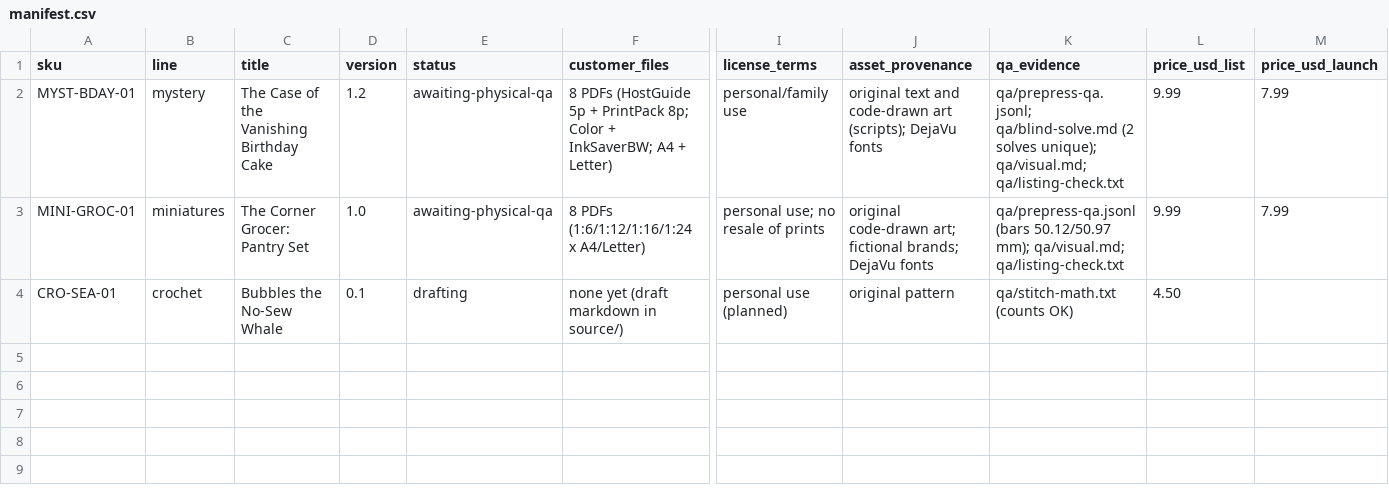
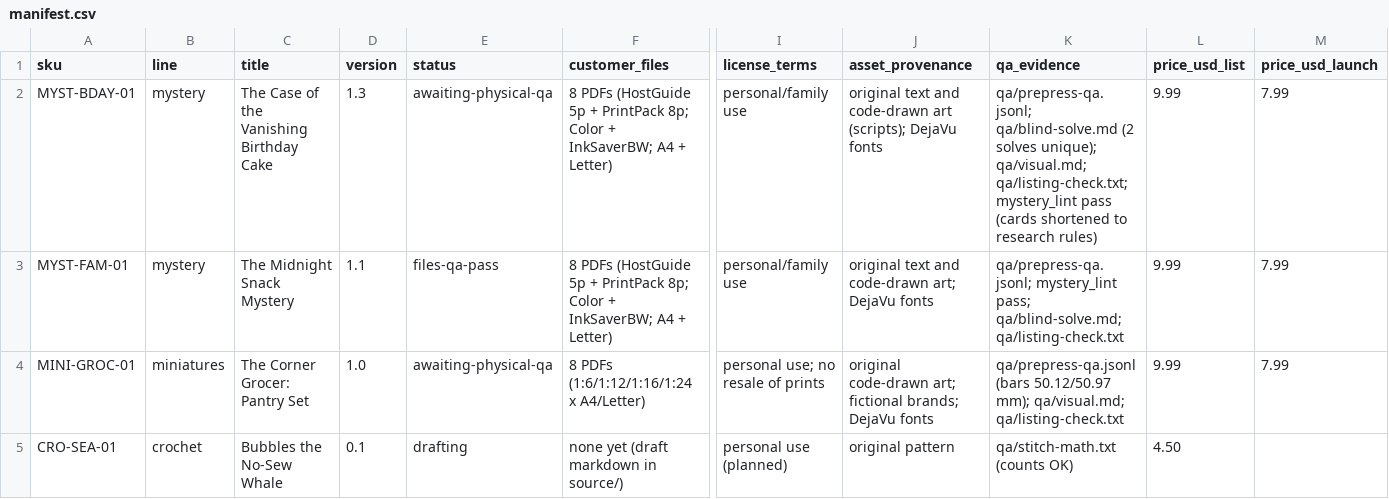
Before and after one commit to mazenmoustafa1552005-blip/First-Dollar, a CSV file: products/manifest.csv, drawn as a sheet; only a part is shown, gaps mark what is left out; rows hold the shown columns only; the diff names each change by its address in the sheet, - before the commit and + after, or states it on an @@ line.

```diff
--- a/products/manifest.csv
+++ b/products/manifest.csv
-D2 (version): 1.2
+D2 (version): 1.3
-K2 (qa_evidence): …unique); qa/visual.md; qa/listing-check.txt
+K2 (qa_evidence): …unique); qa/visual.md; qa/listing-check.txt; mystery_lint pass (cards shortened to research rules)
+row 3: MYST-FAM-01 | mystery | The Midnight Snack Mystery | 1.1 | files-qa-pass | 8 PDFs (HostGuide 5p + PrintPack 8p; Color + InkSaverBW; A4 + Letter) | personal/family use | original text and code-drawn art; DejaVu fonts | qa/prepress-qa.jsonl; mystery_lint pass; qa/blind-solve.md; qa/listing-check.txt | 9.99 | 7.99
```
Also changed, not shown: 42 other files.
